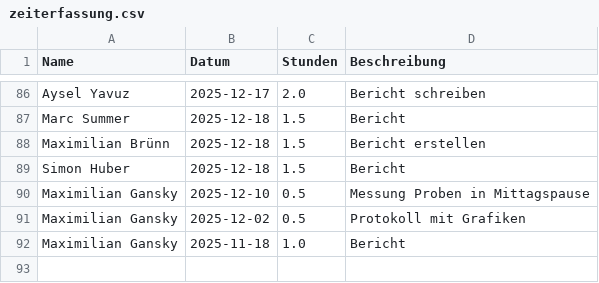
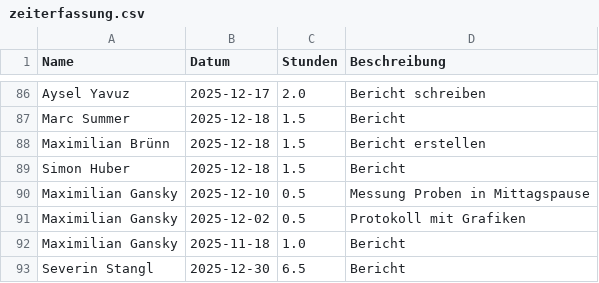
Before and after one commit to Dannyg-CFD/uni-zeiterfassung, a CSV file: zeiterfassung.csv, drawn as a sheet; only a part is shown, gaps mark what is left out; the diff names each change by its address in the sheet, - before the commit and + after, or states it on an @@ line.

Commit message:
Update Zeiterfassung durch Severin Stangl

```diff
--- a/zeiterfassung.csv
+++ b/zeiterfassung.csv
+row 93: Severin Stangl | 2025-12-30 | 6.5 | Bericht
```
